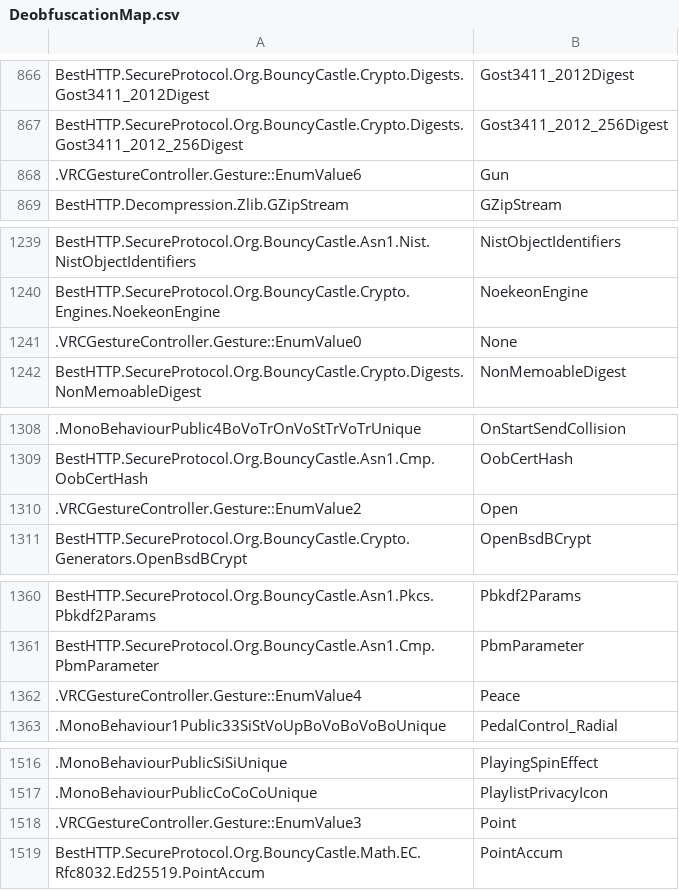
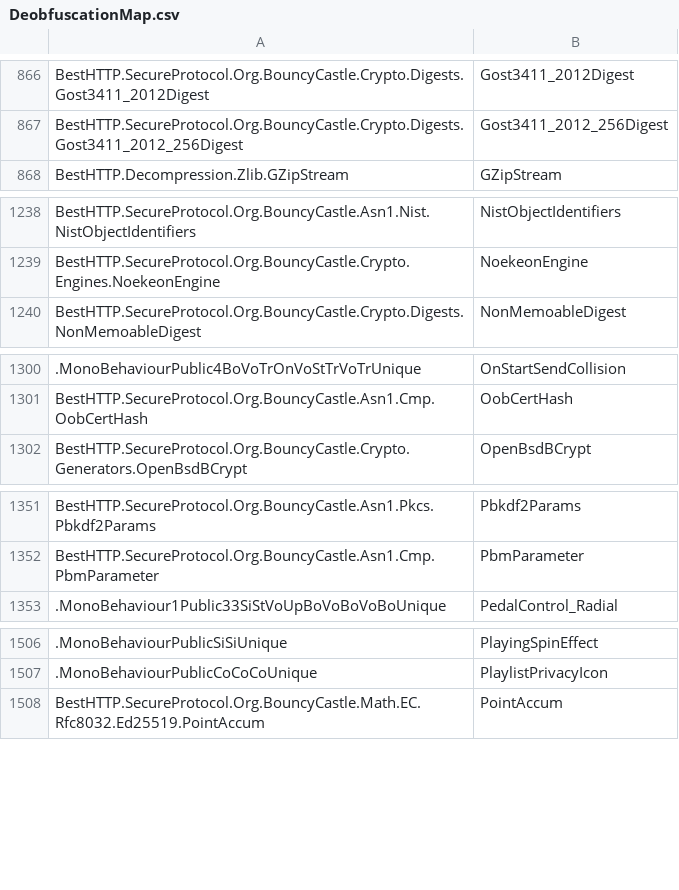
Before and after one commit to furrychiefkeef/VRChat-Deob, a CSV file: DeobfuscationMap.csv, drawn as a sheet; only a part is shown, gaps mark what is left out; removed rows and columns are numbered as before the commit, all else as after; the diff covers the shown part only; the diff names each change by its address in the sheet, - before the commit and + after, or states it on an @@ line.

Commit message:
Update DeobfuscationMap with new mappings
Added new class and type mappings to DeobfuscationMap.csv, including gesture and player-related fields. Removed obsolete mappings to clean up the file. Updated the compressed version (DeobfuscationMap.csv.gz) to reflect these changes.

```diff
--- a/DeobfuscationMap.csv
+++ b/DeobfuscationMap.csv
-row 868: .VRCGestureController.Gesture::EnumValue6 | Gun
-row 1241: .VRCGestureController.Gesture::EnumValue0 | None
-row 1310: .VRCGestureController.Gesture::EnumValue2 | Open
-row 1362: .VRCGestureController.Gesture::EnumValue4 | Peace
-row 1518: .VRCGestureController.Gesture::EnumValue3 | Point
```
Also changed, not shown: 71 added rows, 14 removed rows and 1 edited cell elsewhere in this file, 1 other file.
